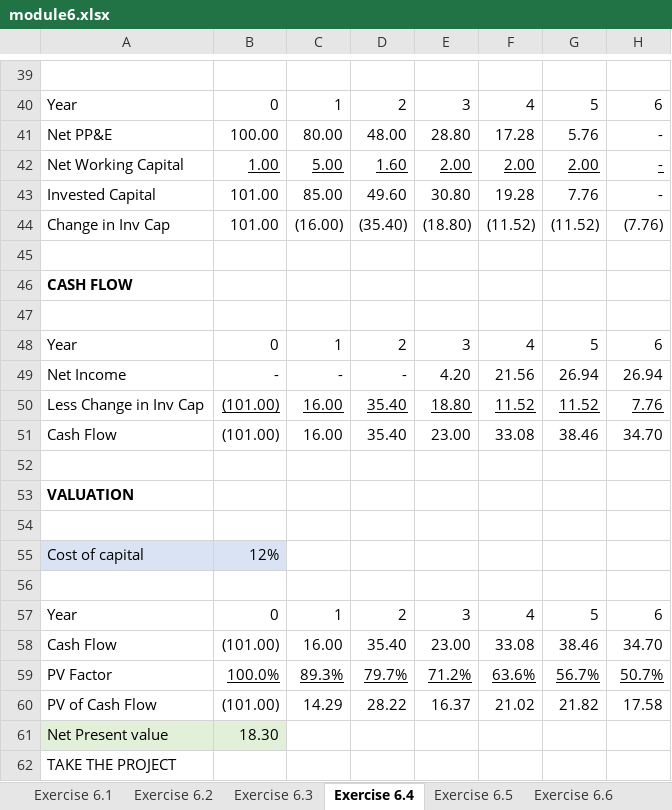
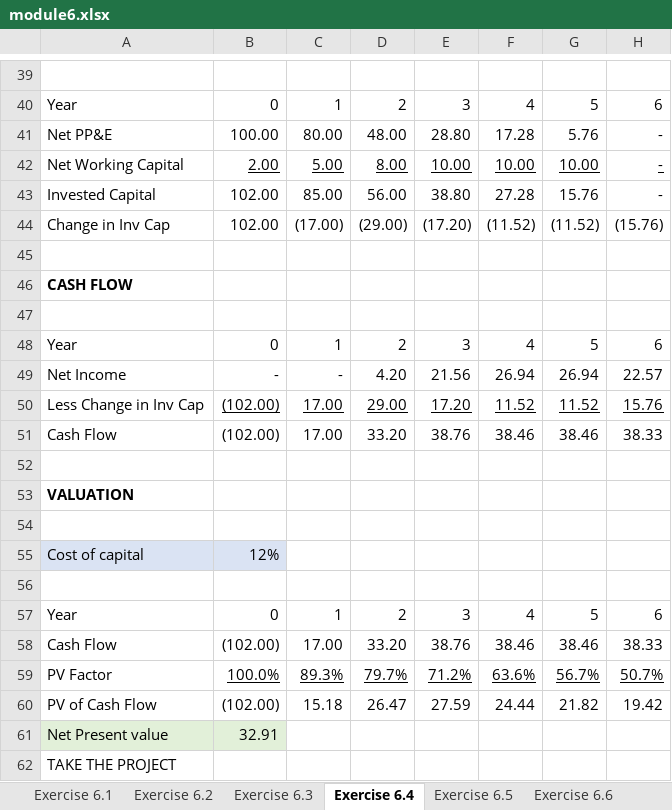
Before and after one commit to kerryback/busi721-901, an Excel workbook: solutions/module6.xlsx, sheet Exercise 6.4, drawn as a sheet; only a part is shown, gaps mark what is left out; values as stored, in another font and other column widths than the file's, no borders; removed rows and columns are numbered as before the commit, all else as after; the diff covers the shown part only; the diff names each change by its address in the sheet, - before the commit and + after, or states it on an @@ line.

Commit message:
solution 6

```diff
--- a/solutions/module6.xlsx (sheet Exercise 6.4)
+++ b/solutions/module6.xlsx (sheet Exercise 6.4)
-B42: 1.00
+B42: 2.00
-D42: 1.60
+D42: 8.00
-E42: 2.00
+E42: 10.00
-F42: 2.00
+F42: 10.00
-G42: 2.00
+G42: 10.00
-B43:B44: 101.00
+B43:B44: 102.00
-D43: 49.60
+D43: 56.00
-E43: 30.80
+E43: 38.80
-F43: 19.28
+F43: 27.28
-G43: 7.76
+G43: 15.76
-C44: (16.00)
+C44: (17.00)
-D44: (35.40)
+D44: (29.00)
-E44: (18.80)
+E44: (17.20)
-H44: (7.76)
+H44: (15.76)
-D49: -
+D49: 4.20
-E49: 4.20
+E49: 21.56
-F49: 21.56
+F49: 26.94
-H49: 26.94
+H49: 22.57
-B50: (101.00)
+B50: (102.00)
-C50: 16.00
+C50: 17.00
-D50: 35.40
+D50: 29.00
-E50: 18.80
+E50: 17.20
-H50: 7.76
+H50: 15.76
-row 51: Cash Flow | (101.00) | 16.00 | 35.40 | 23.00 | 33.08 | 38.46 | 34.70
+row 51: Cash Flow | (102.00) | 17.00 | 33.20 | 38.76 | 38.46 | 38.46 | 38.33
-row 58: Cash Flow | (101.00) | 16.00 | 35.40 | 23.00 | 33.08 | 38.46 | 34.70
+row 58: Cash Flow | (102.00) | 17.00 | 33.20 | 38.76 | 38.46 | 38.46 | 38.33
-row 60: PV of Cash Flow | (101.00) | 14.29 | 28.22 | 16.37 | 21.02 | 21.82 | 17.58
+row 60: PV of Cash Flow | (102.00) | 15.18 | 26.47 | 27.59 | 24.44 | 21.82 | 19.42
-B61: 18.30
+B61: 32.91
```
Also changed, not shown: 22 edited cells elsewhere in this sheet, sheet Exercise 6.6, formulas that keep their value.
